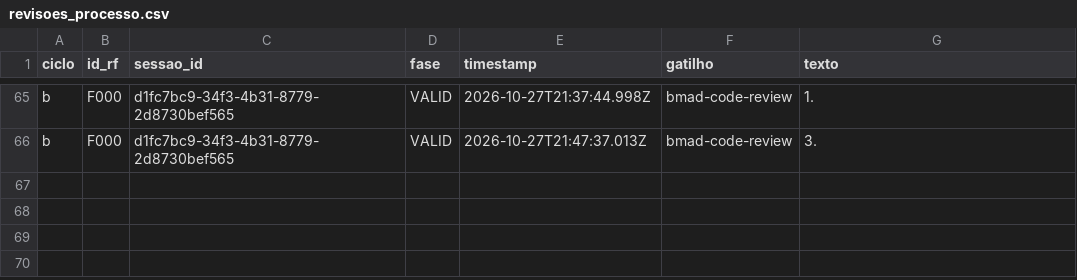
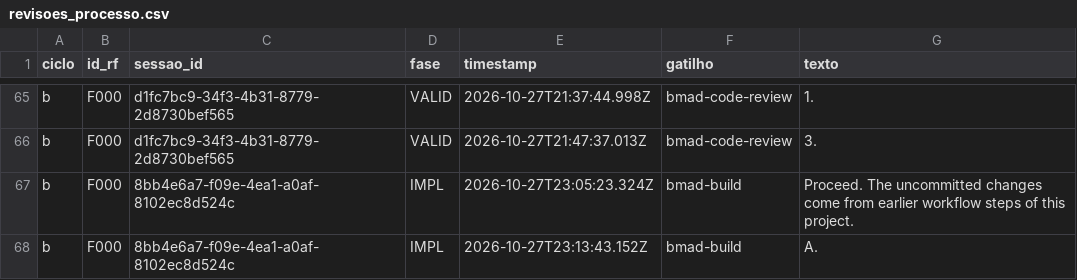
Before and after one commit to WagnerofDuarte/cerne-avaliacao, a CSV file: dados/cicloB/revisoes_processo.csv, drawn as a sheet; only a part is shown, gaps mark what is left out.

```diff
--- a/dados/cicloB/revisoes_processo.csv
+++ b/dados/cicloB/revisoes_processo.csv
@@ -66 +66,3 @@ b,F000,d1fc7bc9-34f3-4b31-8779-2d8730bef565,VALID,2026-10-27T21:37:44.998Z,bmad-
 b,F000,d1fc7bc9-34f3-4b31-8779-2d8730bef565,VALID,2026-10-27T21:47:37.013Z,bmad-code-review,3.
+b,F000,8bb4e6a7-f09e-4ea1-a0af-8102ec8d524c,IMPL,2026-10-27T23:05:23.324Z,bmad-build,Proceed. The uncommitted changes come from earlier workflow steps of this project.
+b,F000,8bb4e6a7-f09e-4ea1-a0af-8102ec8d524c,IMPL,2026-10-27T23:13:43.152Z,bmad-build,A.
```
Also changed, not shown: dados/cicloB/segmentos.csv, dados/cicloB/sessoes.csv, 6 other files.
